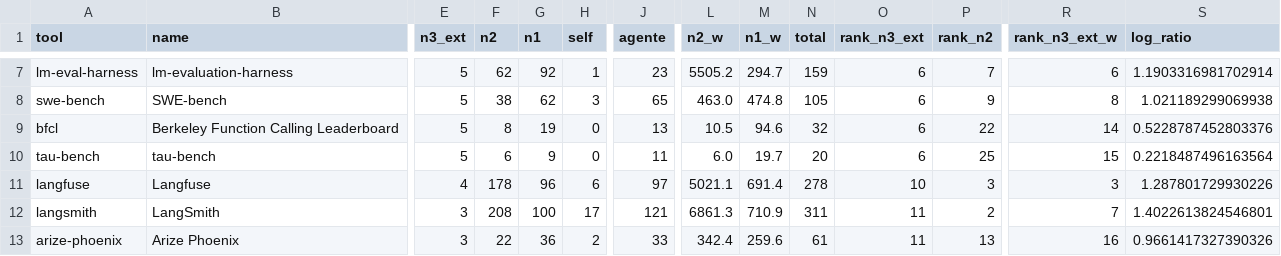
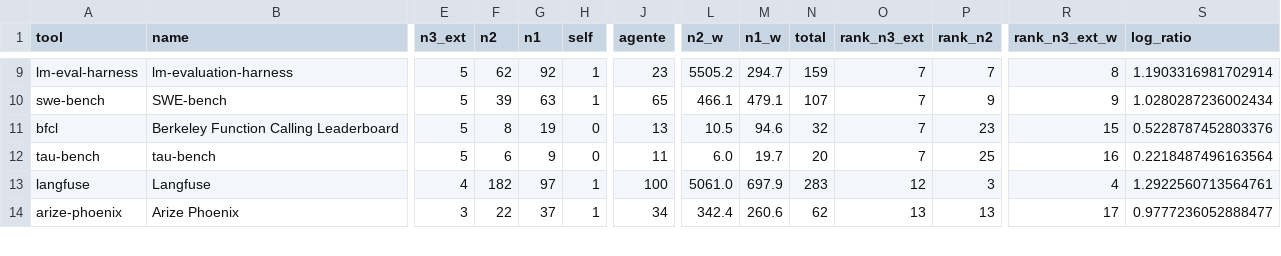
Before and after one commit to MatheusLimaZz/Miner-Tests-Agents-Rag, a CSV file: resultados/qp1_piramide.csv, drawn as a sheet; only a part is shown, gaps mark what is left out; removed rows and columns are numbered as before the commit, all else as after; rows hold the shown columns only; the diff covers the shown part only; the diff names each change by its address in the sheet, - before the commit and + after, or states it on an @@ line.

```diff
--- a/resultados/qp1_piramide.csv
+++ b/resultados/qp1_piramide.csv
-O9:O12 (rank_n3_ext): 6
+O9:O12 (rank_n3_ext): 7
-R9 (rank_n3_ext_w): 6
+R9 (rank_n3_ext_w): 8
-F10 (n2): 38
+F10 (n2): 39
-G10 (n1): 62
+G10 (n1): 63
-H10 (self): 3
+H10 (self): 1
-L10 (n2_w): 463.0
+L10 (n2_w): 466.1
-M10 (n1_w): 474.8
+M10 (n1_w): 479.1
-N10 (total): 105
+N10 (total): 107
-R10 (rank_n3_ext_w): 8
+R10 (rank_n3_ext_w): 9
-S10 (log_ratio): 1.021189299069938
+S10 (log_ratio): 1.0280287236002434
-P11 (rank_n2): 22
+P11 (rank_n2): 23
-R11 (rank_n3_ext_w): 14
+R11 (rank_n3_ext_w): 15
-R12 (rank_n3_ext_w): 15
+R12 (rank_n3_ext_w): 16
-F13 (n2): 178
+F13 (n2): 182
-G13 (n1): 96
+G13 (n1): 97
-H13 (self): 6
+H13 (self): 1
-J13 (agente): 97
+J13 (agente): 100
-L13 (n2_w): 5021.1
+L13 (n2_w): 5061.0
-M13 (n1_w): 691.4
+M13 (n1_w): 697.9
-N13 (total): 278
+N13 (total): 283
-O13 (rank_n3_ext): 10
+O13 (rank_n3_ext): 12
-R13 (rank_n3_ext_w): 3
+R13 (rank_n3_ext_w): 4
-S13 (log_ratio): 1.287801729930226
+S13 (log_ratio): 1.2922560713564761
-row 12: langsmith | LangSmith | 3 | 208 | 100 | 17 | 121 | 6861.3 | 710.9 | 311 | 11 | 2 | 7 | 1.4022613824546801
-G14 (n1): 36
+G14 (n1): 37
-H14 (self): 2
+H14 (self): 1
-J14 (agente): 33
+J14 (agente): 34
-M14 (n1_w): 259.6
+M14 (n1_w): 260.6
-N14 (total): 61
+N14 (total): 62
-O14 (rank_n3_ext): 11
+O14 (rank_n3_ext): 13
-R14 (rank_n3_ext_w): 16
+R14 (rank_n3_ext_w): 17
-S14 (log_ratio): 0.9661417327390326
+S14 (log_ratio): 0.9777236052888477
```
Also changed, not shown: 2 added rows, 1 removed row and 74 edited cells elsewhere in this file, resultados/qp1_coocorrencia.csv, resultados/qp3_dunn.csv, 14 other files.
